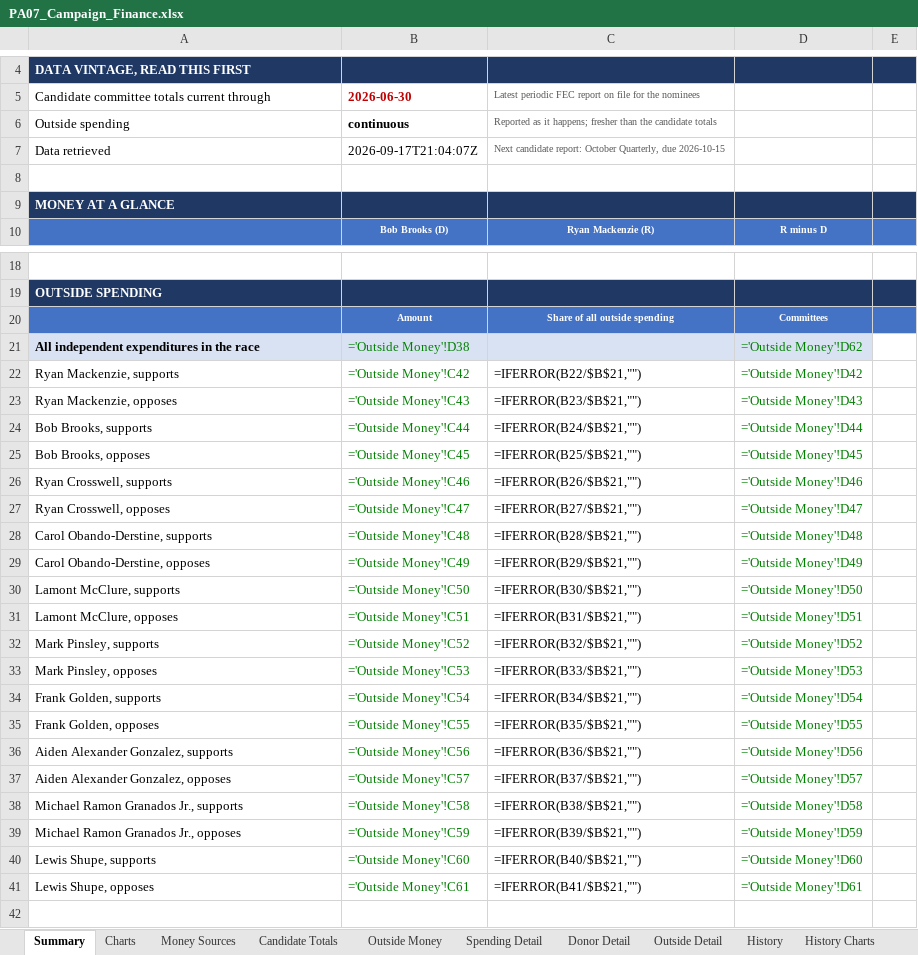
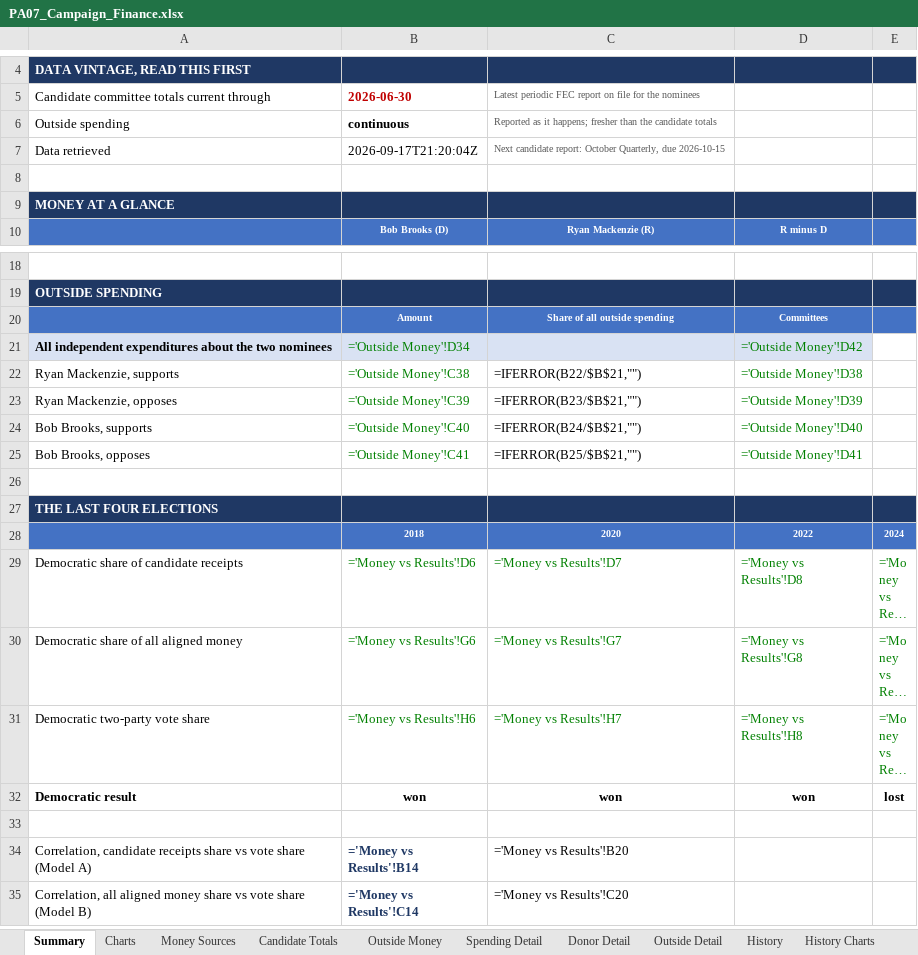
Before and after one commit to weinsteincharles27-del/pa07-finance, an Excel workbook: site/PA07_Campaign_Finance.xlsx, sheet Summary, drawn as a sheet; only a part is shown, gaps mark what is left out; the shorter side is filled out with more unchanged rows; long unchanged cells end in …; values as stored, in another font and other column widths than the file's, no borders; formulas without a stored value are shown as written; the diff names each change by its address in the sheet, - before the commit and + after, or states it on an @@ line.

```diff
--- a/site/PA07_Campaign_Finance.xlsx (sheet Summary)
+++ b/site/PA07_Campaign_Finance.xlsx (sheet Summary)
-B7: 2026-09-17T21:04:07Z
+B7: 2026-09-17T21:20:04Z
-A21: …independent expenditures in the race
+A21: …independent expenditures about the two nominees
-B21: ='Outside Money'!D38
+B21: ='Outside Money'!D34
-D21: ='Outside Money'!D62
+D21: ='Outside Money'!D42
-B22: ='Outside Money'!C42
+B22: ='Outside Money'!C38
-D22: ='Outside Money'!D42
+D22: ='Outside Money'!D38
-B23: ='Outside Money'!C43
+B23: ='Outside Money'!C39
-D23: ='Outside Money'!D43
+D23: ='Outside Money'!D39
-B24: ='Outside Money'!C44
+B24: ='Outside Money'!C40
-D24: ='Outside Money'!D44
+D24: ='Outside Money'!D40
-B25: ='Outside Money'!C45
+B25: ='Outside Money'!C41
-D25: ='Outside Money'!D45
+D25: ='Outside Money'!D41
-row 26: Ryan Crosswell, supports | ='Outside Money'!C46 | =IFERROR(B26/$B$21,"") | ='Outside Money'!D46
-row 27: Ryan Crosswell, opposes | ='Outside Money'!C47 | =IFERROR(B27/$B$21,"") | ='Outside Money'!D47
-row 28: Carol Obando-Derstine, supports | ='Outside Money'!C48 | =IFERROR(B28/$B$21,"") | ='Outside Money'!D48
-row 29: Carol Obando-Derstine, opposes | ='Outside Money'!C49 | =IFERROR(B29/$B$21,"") | ='Outside Money'!D49
-row 30: Lamont McClure, supports | ='Outside Money'!C50 | =IFERROR(B30/$B$21,"") | ='Outside Money'!D50
-row 31: Lamont McClure, opposes | ='Outside Money'!C51 | =IFERROR(B31/$B$21,"") | ='Outside Money'!D51
-row 32: Mark Pinsley, supports | ='Outside Money'!C52 | =IFERROR(B32/$B$21,"") | ='Outside Money'!D52
-row 33: Mark Pinsley, opposes | ='Outside Money'!C53 | =IFERROR(B33/$B$21,"") | ='Outside Money'!D53
-row 34: Frank Golden, supports | ='Outside Money'!C54 | =IFERROR(B34/$B$21,"") | ='Outside Money'!D54
-row 35: Frank Golden, opposes | ='Outside Money'!C55 | =IFERROR(B35/$B$21,"") | ='Outside Money'!D55
-row 36: Aiden Alexander Gonzalez, supports | ='Outside Money'!C56 | =IFERROR(B36/$B$21,"") | ='Outside Money'!D56
-row 37: Aiden Alexander Gonzalez, opposes | ='Outside Money'!C57 | =IFERROR(B37/$B$21,"") | ='Outside Money'!D57
-row 38: Michael Ramon Granados Jr., supports | ='Outside Money'!C58 | =IFERROR(B38/$B$21,"") | ='Outside Money'!D58
-row 39: Michael Ramon Granados Jr., opposes | ='Outside Money'!C59 | =IFERROR(B39/$B$21,"") | ='Outside Money'!D59
-row 40: Lewis Shupe, supports | ='Outside Money'!C60 | =IFERROR(B40/$B$21,"") | ='Outside Money'!D60
-row 41: Lewis Shupe, opposes | ='Outside Money'!C61 | =IFERROR(B41/$B$21,"") | ='Outside Money'!D61
```
Also changed, not shown: sheet Outside Detail, sheet Outside Money, sheet Charts, sheet Notes & Sources, sheet Candidate Totals, charts or pictures, 4 other files.
